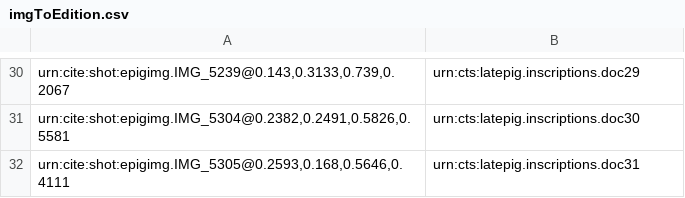
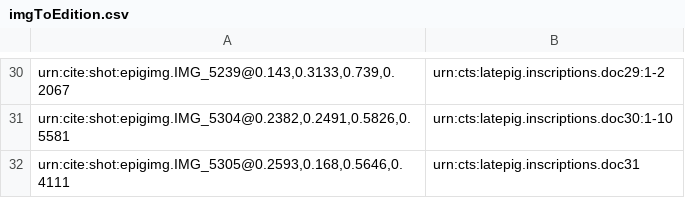
Before and after one commit to neelsmith/latinsrcs, a CSV file: indices/imgToEdition.csv, drawn as a sheet; only a part is shown, gaps mark what is left out; the diff covers the shown part only; the diff names each change by its address in the sheet, - before the commit and + after, or states it on an @@ line.

```diff
--- a/indices/imgToEdition.csv
+++ b/indices/imgToEdition.csv
-B30: urn:cts:latepig.inscriptions.doc29
+B30: urn:cts:latepig.inscriptions.doc29:1-2
-B31: urn:cts:latepig.inscriptions.doc30
+B31: urn:cts:latepig.inscriptions.doc30:1-10
```
Also changed, not shown: 27 edited cells elsewhere in this file.
